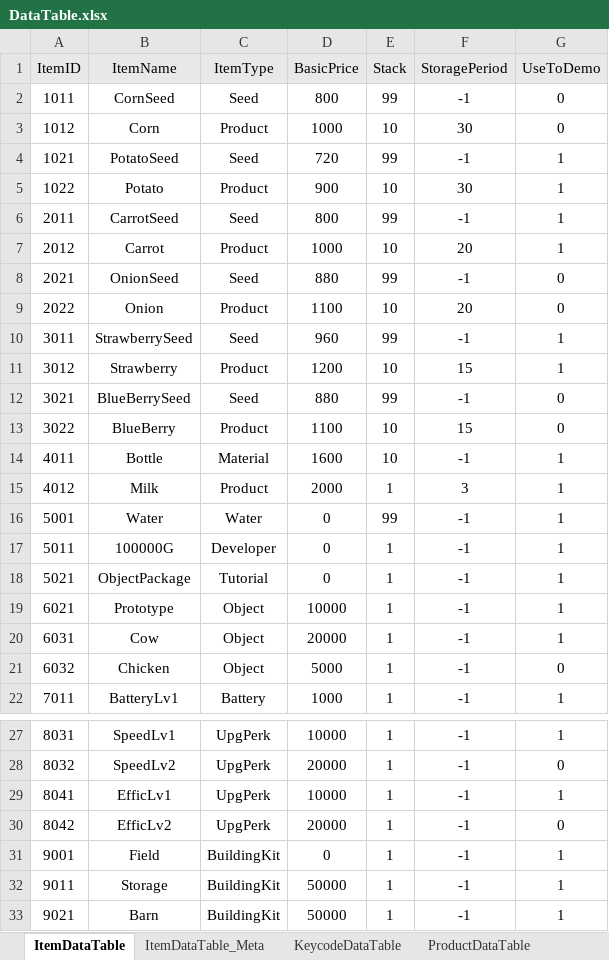
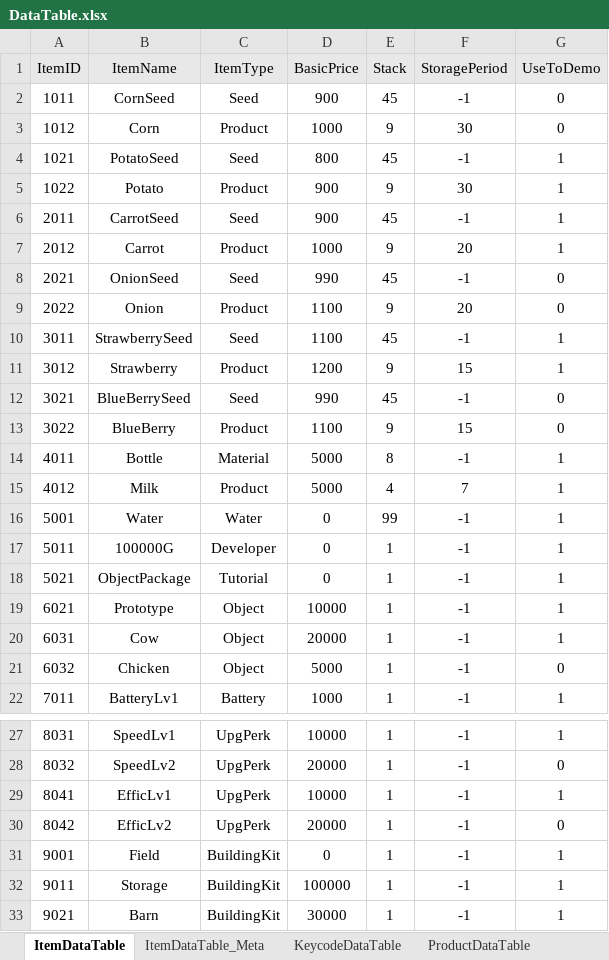
Before and after one commit to Educus/Prototype-AutoFarm, an Excel workbook: Assets/DataTable/DataTable.xlsx, sheet ItemDataTable, drawn as a sheet; only a part is shown, gaps mark what is left out; values as stored, in another font and other column widths than the file's, no borders; conditional formats not drawn; the diff names each change by its address in the sheet, - before the commit and + after, or states it on an @@ line.

```diff
--- a/Assets/DataTable/DataTable.xlsx (sheet ItemDataTable)
+++ b/Assets/DataTable/DataTable.xlsx (sheet ItemDataTable)
-D2 (BasicPrice): 800
+D2 (BasicPrice): 900
-E2 (Stack): 99
+E2 (Stack): 45
-E3 (Stack): 10
+E3 (Stack): 9
-D4 (BasicPrice): 720
+D4 (BasicPrice): 800
-E4 (Stack): 99
+E4 (Stack): 45
-E5 (Stack): 10
+E5 (Stack): 9
-D6 (BasicPrice): 800
+D6 (BasicPrice): 900
-E6 (Stack): 99
+E6 (Stack): 45
-E7 (Stack): 10
+E7 (Stack): 9
-D8 (BasicPrice): 880
+D8 (BasicPrice): 990
-E8 (Stack): 99
+E8 (Stack): 45
-E9 (Stack): 10
+E9 (Stack): 9
-D10 (BasicPrice): 960
+D10 (BasicPrice): 1100
-E10 (Stack): 99
+E10 (Stack): 45
-E11 (Stack): 10
+E11 (Stack): 9
-D12 (BasicPrice): 880
+D12 (BasicPrice): 990
-E12 (Stack): 99
+E12 (Stack): 45
-E13 (Stack): 10
+E13 (Stack): 9
-D14 (BasicPrice): 1600
+D14 (BasicPrice): 5000
-E14 (Stack): 10
+E14 (Stack): 8
-D15 (BasicPrice): 2000
+D15 (BasicPrice): 5000
-E15 (Stack): 1
+E15 (Stack): 4
-F15 (StoragePeriod): 3
+F15 (StoragePeriod): 7
-D32 (BasicPrice): 50000
+D32 (BasicPrice): 100000
-D33 (BasicPrice): 50000
+D33 (BasicPrice): 30000
```
Also changed, not shown: sheet ProductDataTable, sheet EventDataTable, other sheet tabs, 4 other files.
